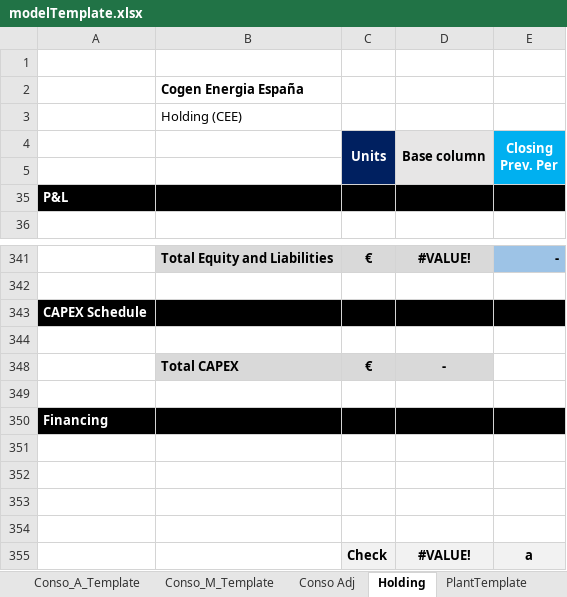
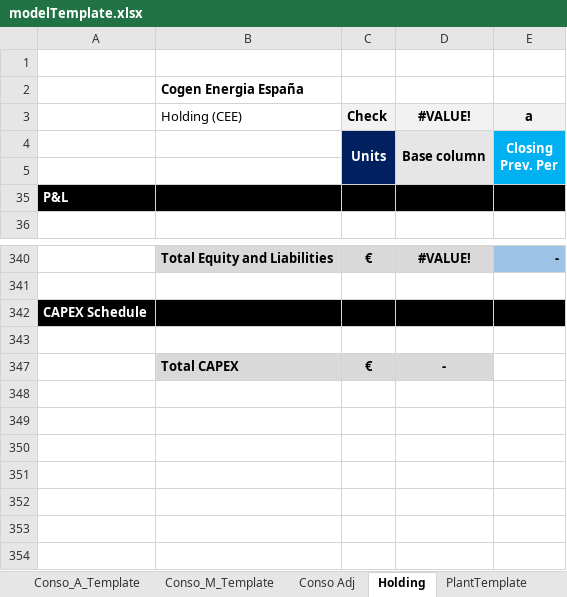
Before and after one commit to dpalumbo1510/financial-model, an Excel workbook: templates/modelTemplate.xlsx, sheet Holding, drawn as a sheet; only a part is shown, gaps mark what is left out; values as stored, in another font and other column widths than the file's, no borders; charts and pictures and conditional formats not drawn; removed rows and columns are numbered as before the commit, all else as after; the diff names each change by its address in the sheet, - before the commit and + after, or states it on an @@ line.

```diff
--- a/templates/modelTemplate.xlsx (sheet Holding)
+++ b/templates/modelTemplate.xlsx (sheet Holding)
-row 3:  | Holding (CEE)
+row 3:  | Holding (CEE) | Check | #VALUE! | a
-row 349: (empty)
-row 350: Financing
-row 351: (empty)
-row 352: (empty)
-row 353: (empty)
-row 354: (empty)
-row 355:  |  | Check | #VALUE! | a
```
Also changed, not shown: sheet Conso_A_Template, sheet Conso_M_Template, sheet PlantTemplate, sheet Conso Adj, formulas that keep their value, hidden cells, charts or pictures, 3 other files.
